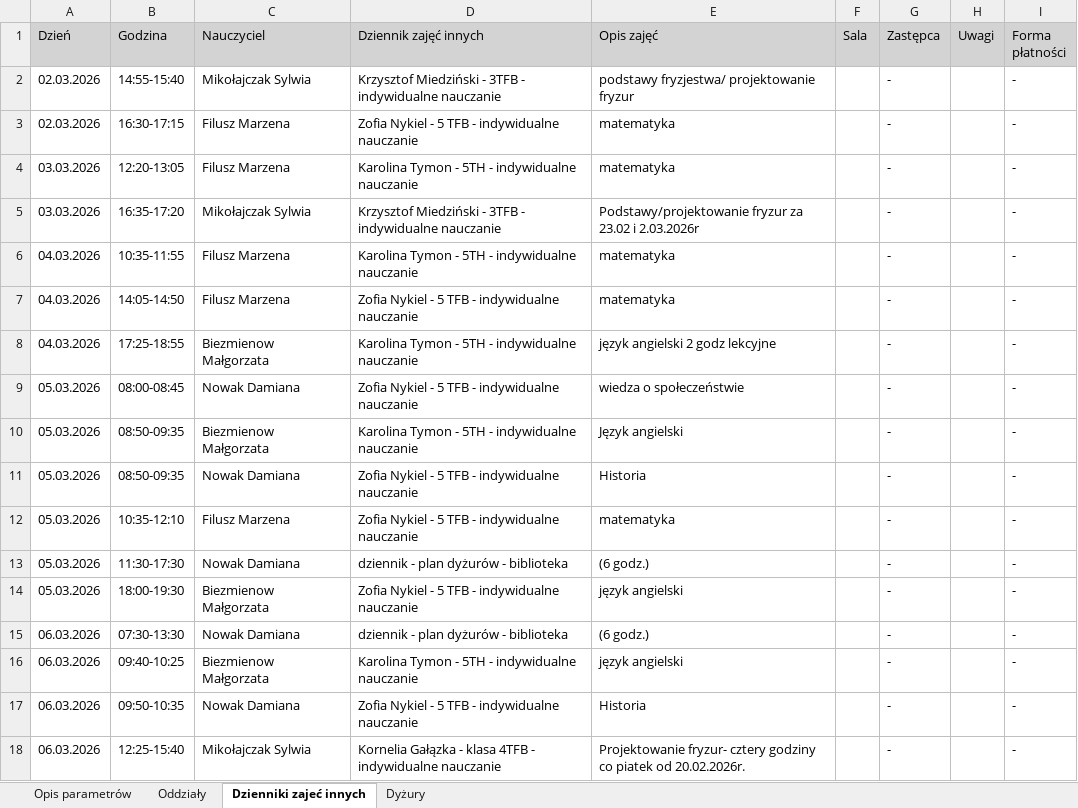
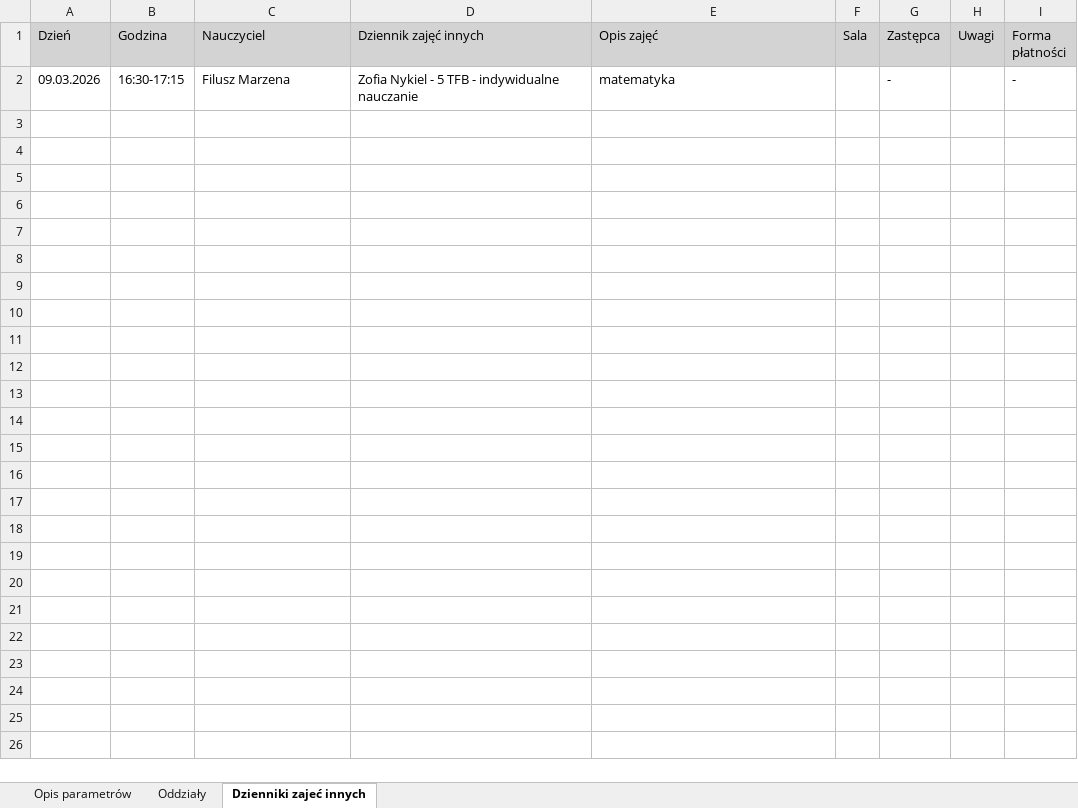
Before and after one commit to adeodatus11/zastepstwa, an Excel workbook: zastepstwa.xlsx, sheet Dzienniki zajeć innych, drawn as a sheet; values as stored, in another font and other column widths than the file's, no borders; removed rows and columns are numbered as before the commit, all else as after; the diff names each change by its address in the sheet, - before the commit and + after, or states it on an @@ line.

```diff
--- a/zastepstwa.xlsx (sheet Dzienniki zajeć innych)
+++ b/zastepstwa.xlsx (sheet Dzienniki zajeć innych)
-sheet tab: Dyżury
-row 2: 02.03.2026 | 14:55-15:40 | Mikołajczak Sylwia | Krzysztof Miedziński - 3TFB - indywidualne nauczanie | podstawy fryzjestwa/ projektowanie fryzur |  | - |  | -
-A2 (Dzień): 02.03.2026
+A2 (Dzień): 09.03.2026
-row 4: 03.03.2026 | 12:20-13:05 | Filusz Marzena | Karolina Tymon - 5TH - indywidualne nauczanie | matematyka |  | - |  | -
-row 5: 03.03.2026 | 16:35-17:20 | Mikołajczak Sylwia | Krzysztof Miedziński - 3TFB - indywidualne nauczanie | Podstawy/projektowanie fryzur za 23.02 i 2.03.2026r |  | - |  | -
-row 6: 04.03.2026 | 10:35-11:55 | Filusz Marzena | Karolina Tymon - 5TH - indywidualne nauczanie | matematyka |  | - |  | -
-row 7: 04.03.2026 | 14:05-14:50 | Filusz Marzena | Zofia Nykiel - 5 TFB - indywidualne nauczanie | matematyka |  | - |  | -
-row 8: 04.03.2026 | 17:25-18:55 | Biezmienow Małgorzata | Karolina Tymon - 5TH - indywidualne nauczanie | język angielski 2 godz lekcyjne |  | - |  | -
-row 9: 05.03.2026 | 08:00-08:45 | Nowak Damiana | Zofia Nykiel - 5 TFB - indywidualne nauczanie | wiedza o społeczeństwie |  | - |  | -
-row 10: 05.03.2026 | 08:50-09:35 | Biezmienow Małgorzata | Karolina Tymon - 5TH - indywidualne nauczanie | Język angielski |  | - |  | -
-row 11: 05.03.2026 | 08:50-09:35 | Nowak Damiana | Zofia Nykiel - 5 TFB - indywidualne nauczanie | Historia |  | - |  | -
-row 12: 05.03.2026 | 10:35-12:10 | Filusz Marzena | Zofia Nykiel - 5 TFB - indywidualne nauczanie | matematyka |  | - |  | -
-row 13: 05.03.2026 | 11:30-17:30 | Nowak Damiana | dziennik - plan dyżurów - biblioteka | (6 godz.) |  | - |  | -
-row 14: 05.03.2026 | 18:00-19:30 | Biezmienow Małgorzata | Zofia Nykiel - 5 TFB - indywidualne nauczanie | język angielski |  | - |  | -
-row 15: 06.03.2026 | 07:30-13:30 | Nowak Damiana | dziennik - plan dyżurów - biblioteka | (6 godz.) |  | - |  | -
-row 16: 06.03.2026 | 09:40-10:25 | Biezmienow Małgorzata | Karolina Tymon - 5TH - indywidualne nauczanie | język angielski |  | - |  | -
-row 17: 06.03.2026 | 09:50-10:35 | Nowak Damiana | Zofia Nykiel - 5 TFB - indywidualne nauczanie | Historia |  | - |  | -
-row 18: 06.03.2026 | 12:25-15:40 | Mikołajczak Sylwia | Kornelia Gałązka - klasa 4TFB - indywidualne nauczanie | Projektowanie fryzur- cztery godziny co piatek od 20.02.2026r. |  | - |  | -
```
Also changed, not shown: sheet Oddziały, sheet Opis parametrów.
